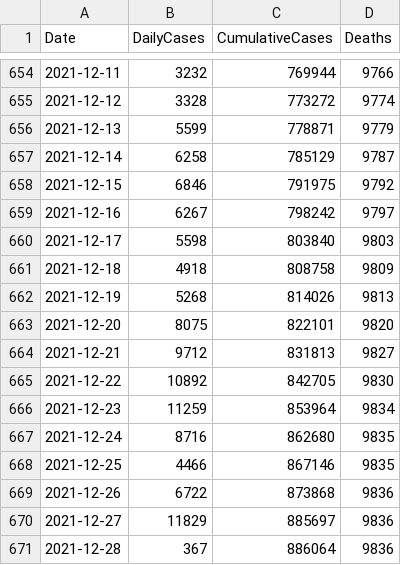
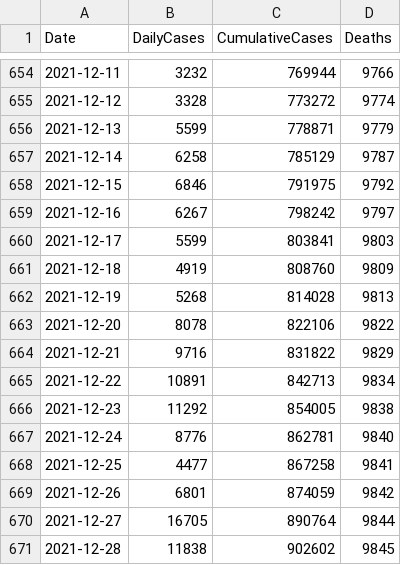
Before and after one commit to nowaycomputer/scotvid, a CSV file: data/df_cases.csv, drawn as a sheet; only a part is shown, gaps mark what is left out; the diff covers the shown part only.

```diff
--- a/data/df_cases.csv
+++ b/data/df_cases.csv
@@ -659,13 +659,13 @@ Date,DailyCases,CumulativeCases,Deaths
 2021-12-16,6267,798242,9797
-2021-12-17,5598,803840,9803
-2021-12-18,4918,808758,9809
-2021-12-19,5268,814026,9813
-2021-12-20,8075,822101,9820
-2021-12-21,9712,831813,9827
-2021-12-22,10892,842705,9830
-2021-12-23,11259,853964,9834
-2021-12-24,8716,862680,9835
-2021-12-25,4466,867146,9835
-2021-12-26,6722,873868,9836
-2021-12-27,11829,885697,9836
-2021-12-28,367,886064,9836
+2021-12-17,5599,803841,9803
+2021-12-18,4919,808760,9809
+2021-12-19,5268,814028,9813
+2021-12-20,8078,822106,9822
+2021-12-21,9716,831822,9829
+2021-12-22,10891,842713,9834
+2021-12-23,11292,854005,9838
+2021-12-24,8776,862781,9840
+2021-12-25,4477,867258,9841
+2021-12-26,6801,874059,9842
+2021-12-27,16705,890764,9844
+2021-12-28,11838,902602,9845
```
Also changed, not shown: 1 added row elsewhere in this file, data/df_hospital.csv, data/merged_data.csv, 4 other files.
